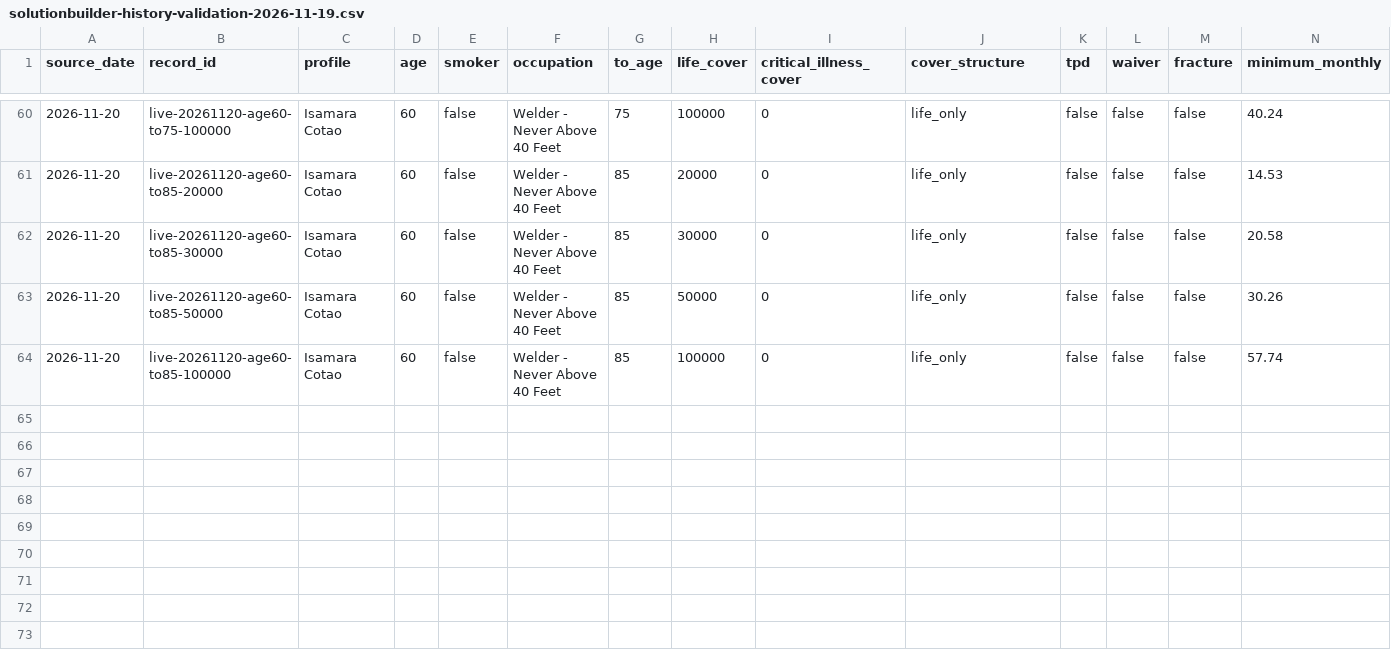
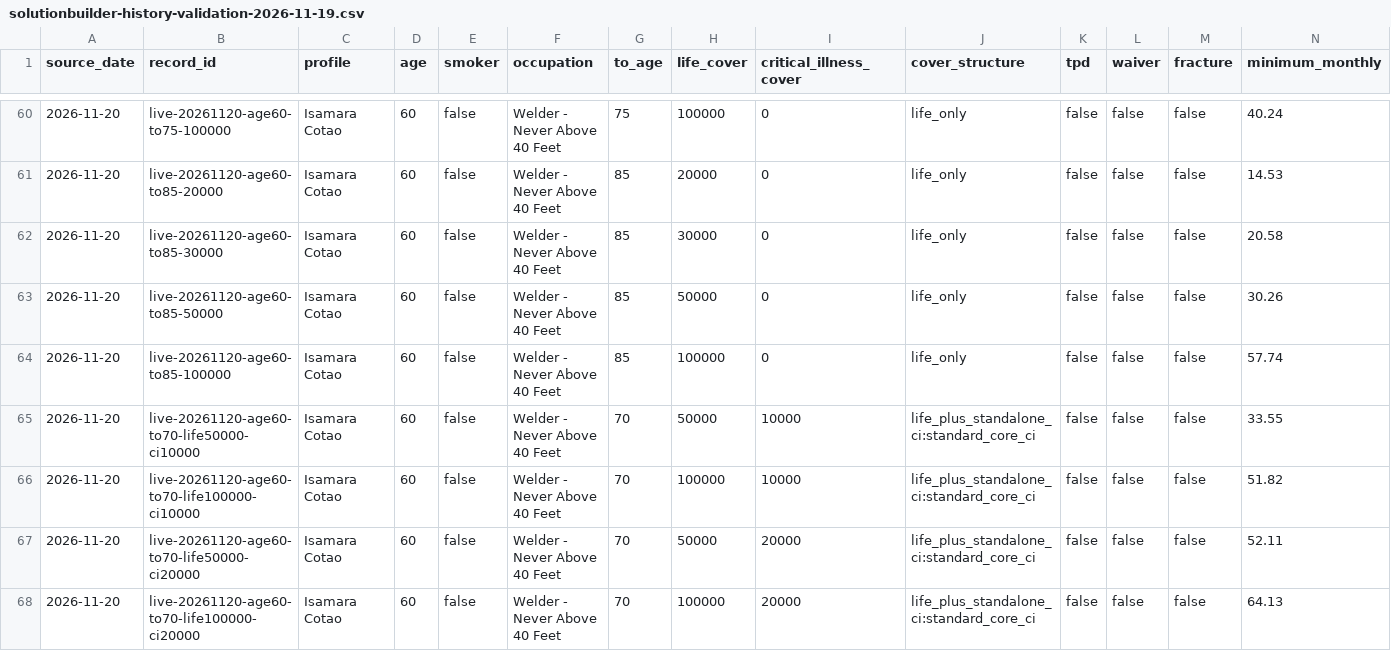
Before and after one commit to edusantospecomercial-byte/Cota-es, a CSV file: calculadora/data/solutionbuilder-history-validation-2026-11-19.csv, drawn as a sheet; only a part is shown, gaps mark what is left out; rows hold the shown columns only; the diff names each change by its address in the sheet, - before the commit and + after, or states it on an @@ line.

Commit message:
Add age 60 combined cover anchors

```diff
--- a/calculadora/data/solutionbuilder-history-validation-2026-11-19.csv
+++ b/calculadora/data/solutionbuilder-history-validation-2026-11-19.csv
+row 65: 2026-11-20 | live-20261120-age60-to70-life50000-ci10000 | Isamara Cotao | 60 | false | Welder - Never Above 40 Feet | 70 | 50000 | 10000 | life_plus_standalone_ci:standard_core_ci | false | false | false | 33.55
+row 66: 2026-11-20 | live-20261120-age60-to70-life100000-ci10000 | Isamara Cotao | 60 | false | Welder - Never Above 40 Feet | 70 | 100000 | 10000 | life_plus_standalone_ci:standard_core_ci | false | false | false | 51.82
+row 67: 2026-11-20 | live-20261120-age60-to70-life50000-ci20000 | Isamara Cotao | 60 | false | Welder - Never Above 40 Feet | 70 | 50000 | 20000 | life_plus_standalone_ci:standard_core_ci | false | false | false | 52.11
+row 68: 2026-11-20 | live-20261120-age60-to70-life100000-ci20000 | Isamara Cotao | 60 | false | Welder - Never Above 40 Feet | 70 | 100000 | 20000 | life_plus_standalone_ci:standard_core_ci | false | false | false | 64.13
```
Also changed, not shown: 4 other files.
